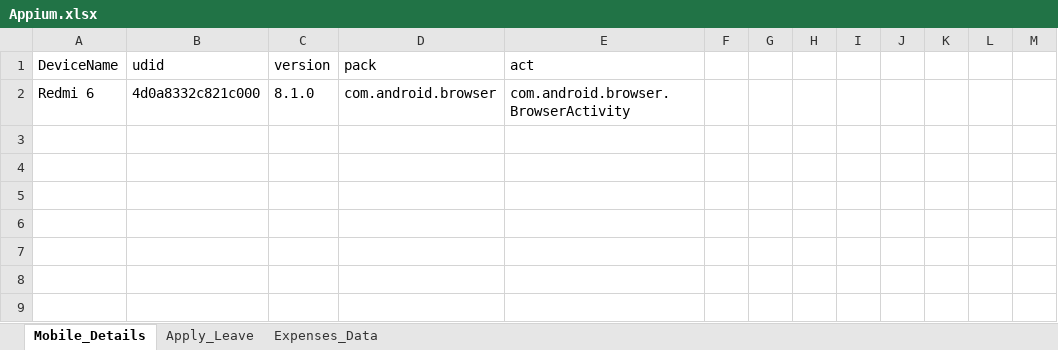
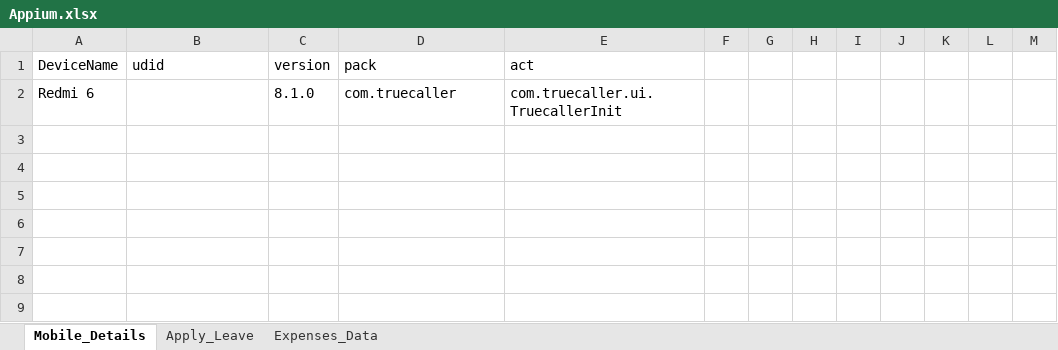
Before and after one commit to sajjushrestha/Appium, an Excel workbook: DataSheet/Appium.xlsx, sheet Mobile_Details, drawn as a sheet; only a part is shown; values as stored, in another font and other column widths than the file's, no borders; the diff names each change by its address in the sheet, - before the commit and + after, or states it on an @@ line.

```diff
--- a/DataSheet/Appium.xlsx (sheet Mobile_Details)
+++ b/DataSheet/Appium.xlsx (sheet Mobile_Details)
-B2 (udid): 4d0a8332c821c000
+B2 (udid): (empty)
-D2 (pack): com.android.browser
+D2 (pack): com.truecaller
-E2 (act): com.android.browser.BrowserActivity
+E2 (act): com.truecaller.ui.TruecallerInit
```
Also changed, not shown: 7 other files.
